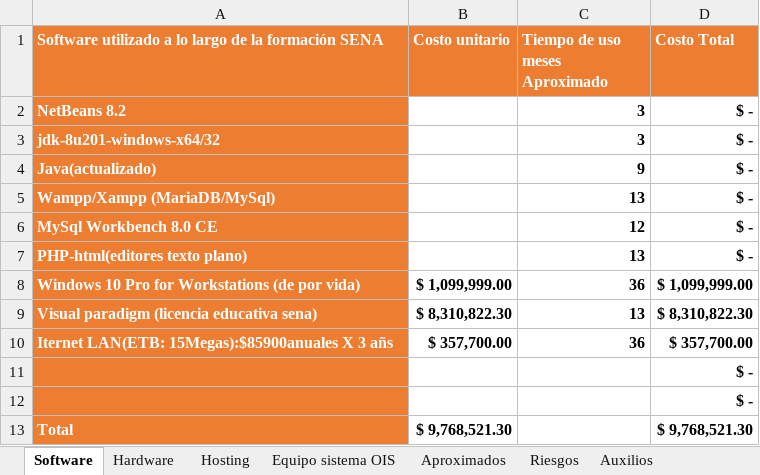
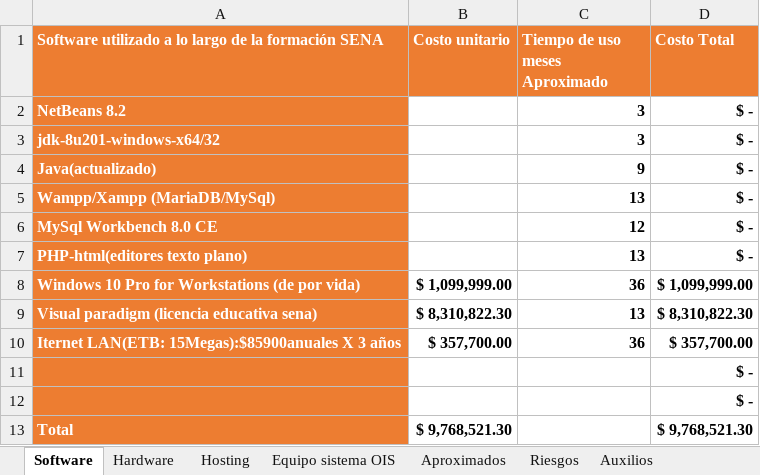
Before and after one commit to Luchiorussi/tecnologo, an Excel workbook: III trimestre/Costos e identificacion/Costos.xlsx, sheet Software, drawn as a sheet; values as stored, in another font and other column widths than the file's, no borders; charts and pictures and table styles not drawn; the diff names each change by its address in the sheet, - before the commit and + after, or states it on an @@ line.

Commit message:
Costos Actualización
Costos Actualización

```diff
--- a/III trimestre/Costos e identificacion/Costos.xlsx (sheet Software)
+++ b/III trimestre/Costos e identificacion/Costos.xlsx (sheet Software)
-A10: …X 3 añs
+A10: …X 3 años
```
Also changed, not shown: charts or pictures, 1 other file.
